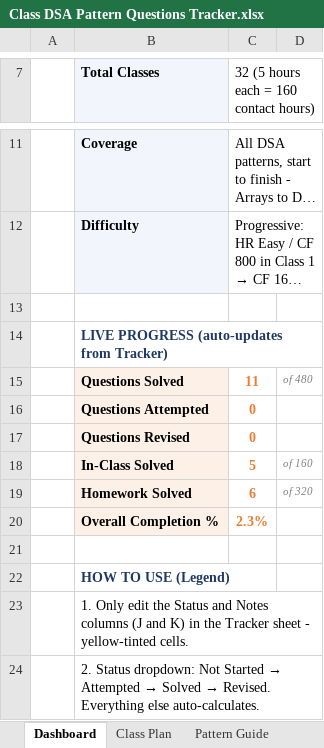
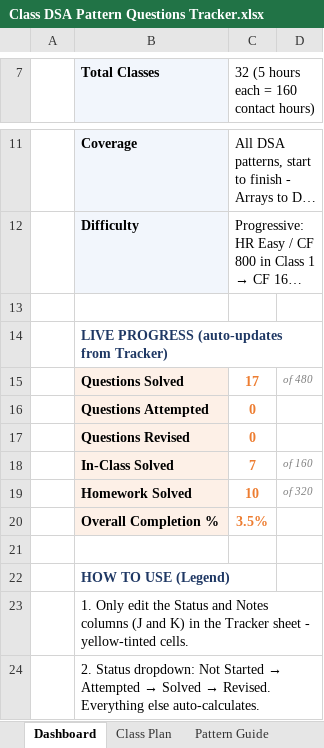
Before and after one commit to 0xarchit/Practice-Coding, an Excel workbook: Practice Coding 1/Docs/Class DSA Pattern Questions Tracker.xlsx, sheet Dashboard, drawn as a sheet; only a part is shown, gaps mark what is left out; long unchanged cells end in …; values as stored, in another font and other column widths than the file's, no borders; the diff names each change by its address in the sheet, - before the commit and + after, or states it on an @@ line.

```diff
--- a/Practice Coding 1/Docs/Class DSA Pattern Questions Tracker.xlsx (sheet Dashboard)
+++ b/Practice Coding 1/Docs/Class DSA Pattern Questions Tracker.xlsx (sheet Dashboard)
-C15: 11
+C15: 17
-C18: 5
+C18: 7
-C19: 6
+C19: 10
-C20: 2.3%
+C20: 3.5%
```
Also changed, not shown: sheet Tracker, 6 other files.
